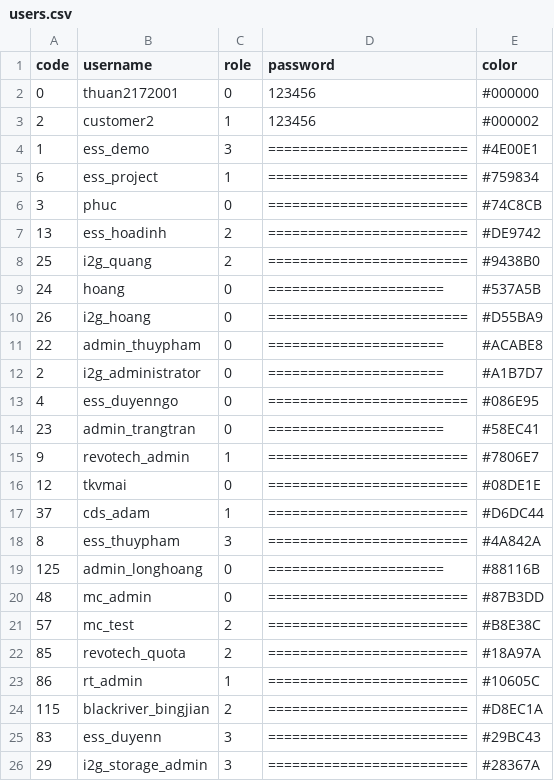
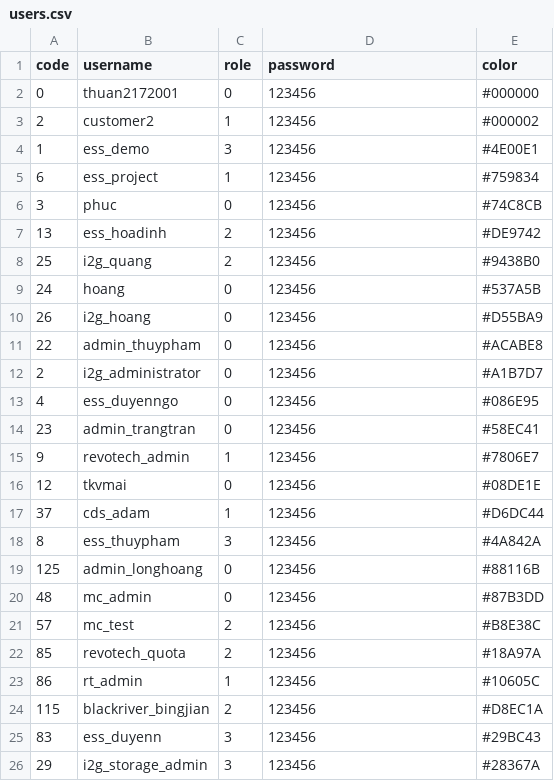
Before and after one commit to thuan2172001/wi-chat-server-mod, a CSV file: app/seed-data/data/users.csv, drawn as a sheet.

```diff
--- a/app/seed-data/data/users.csv
+++ b/app/seed-data/data/users.csv
@@ -3,24 +3,24 @@ code,username,role,password,color
 2,customer2,1,123456,#000002
-1,ess_demo,3,=========================,#4E00E1
-6,ess_project,1,=========================,#759834
-3,phuc,0,=========================,#74C8CB
-13,ess_hoadinh,2,=========================,#DE9742
-25,i2g_quang,2,=========================,#9438B0
-24,hoang,0,======================,#537A5B
-26,i2g_hoang,0,=========================,#D55BA9
-22,admin_thuypham,0,======================,#ACABE8
-2,i2g_administrator,0,======================,#A1B7D7
-4,ess_duyenngo,0,=========================,#086E95
-23,admin_trangtran,0,======================,#58EC41
-9,revotech_admin,1,=========================,#7806E7
-12,tkvmai,0,=========================,#08DE1E
-37,cds_adam,1,=========================,#D6DC44
-8,ess_thuypham,3,=========================,#4A842A
-125,admin_longhoang,0,======================,#88116B
-48,mc_admin,0,=========================,#87B3DD
-57,mc_test,2,=========================,#B8E38C
-85,revotech_quota,2,=========================,#18A97A
-86,rt_admin,1,=========================,#10605C
-115,blackriver_bingjian,2,=========================,#D8EC1A
-83,ess_duyenn,3,=========================,#29BC43
-29,i2g_storage_admin,3,=========================,#28367A
+1,ess_demo,3,123456,#4E00E1
+6,ess_project,1,123456,#759834
+3,phuc,0,123456,#74C8CB
+13,ess_hoadinh,2,123456,#DE9742
+25,i2g_quang,2,123456,#9438B0
+24,hoang,0,123456,#537A5B
+26,i2g_hoang,0,123456,#D55BA9
+22,admin_thuypham,0,123456,#ACABE8
+2,i2g_administrator,0,123456,#A1B7D7
+4,ess_duyenngo,0,123456,#086E95
+23,admin_trangtran,0,123456,#58EC41
+9,revotech_admin,1,123456,#7806E7
+12,tkvmai,0,123456,#08DE1E
+37,cds_adam,1,123456,#D6DC44
+8,ess_thuypham,3,123456,#4A842A
+125,admin_longhoang,0,123456,#88116B
+48,mc_admin,0,123456,#87B3DD
+57,mc_test,2,123456,#B8E38C
+85,revotech_quota,2,123456,#18A97A
+86,rt_admin,1,123456,#10605C
+115,blackriver_bingjian,2,123456,#D8EC1A
+83,ess_duyenn,3,123456,#29BC43
+29,i2g_storage_admin,3,123456,#28367A
```
Also changed, not shown: 23 other files.
